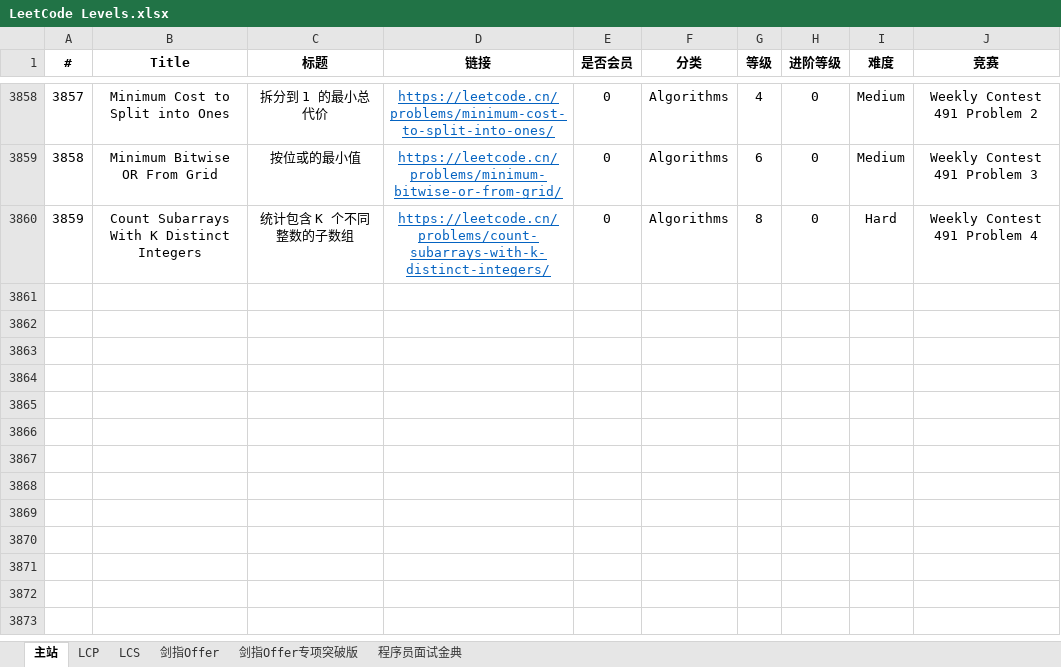
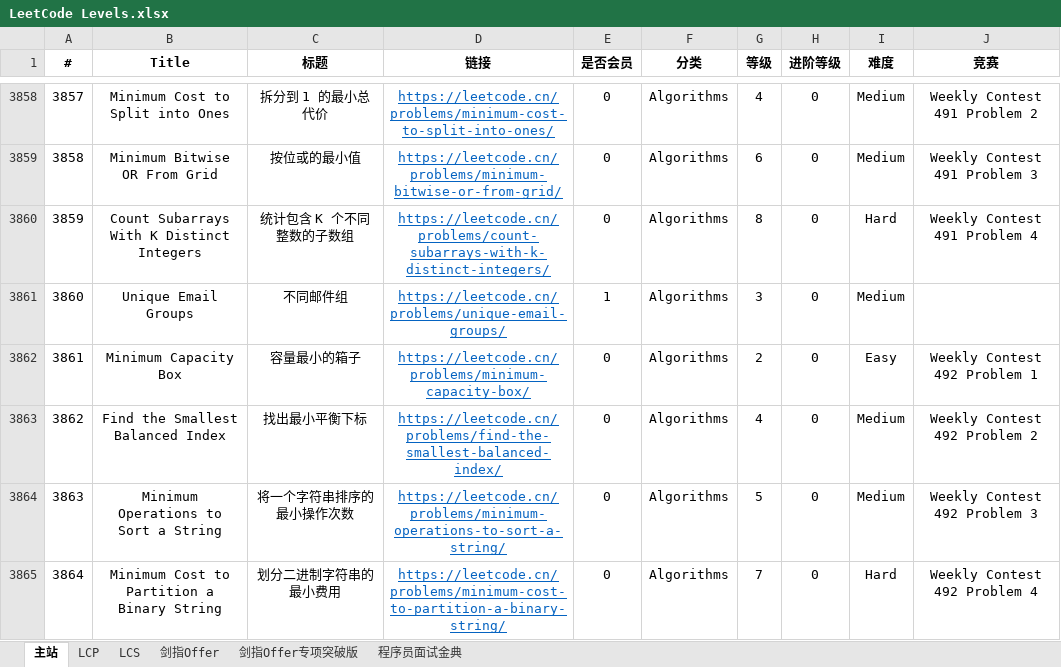
Before and after one commit to stormsunshine/LeetCode-Levels, an Excel workbook: LeetCode Levels.xlsx, sheet 主站, drawn as a sheet; only a part is shown, gaps mark what is left out; values as stored, in another font and other column widths than the file's, no borders; conditional formats not drawn; the diff names each change by its address in the sheet, - before the commit and + after, or states it on an @@ line.

Commit message:
Update levels

```diff
--- a/LeetCode Levels.xlsx (sheet 主站)
+++ b/LeetCode Levels.xlsx (sheet 主站)
+row 3861: 3860 | Unique Email Groups | 不同邮件组 | https://leetcode.cn/problems/unique-email-groups/ | 1 | Algorithms | 3 | 0 | Medium
+row 3862: 3861 | Minimum Capacity Box | 容量最小的箱子 | https://leetcode.cn/problems/minimum-capacity-box/ | 0 | Algorithms | 2 | 0 | Easy | Weekly Contest 492 Problem 1
+row 3863: 3862 | Find the Smallest Balanced Index | 找出最小平衡下标 | https://leetcode.cn/problems/find-the-smallest-balanced-index/ | 0 | Algorithms | 4 | 0 | Medium | Weekly Contest 492 Problem 2
+row 3864: 3863 | Minimum Operations to Sort a String | 将一个字符串排序的最小操作次数 | https://leetcode.cn/problems/minimum-operations-to-sort-a-string/ | 0 | Algorithms | 5 | 0 | Medium | Weekly Contest 492 Problem 3
+row 3865: 3864 | Minimum Cost to Partition a Binary String | 划分二进制字符串的最小费用 | https://leetcode.cn/problems/minimum-cost-to-partition-a-binary-string/ | 0 | Algorithms | 7 | 0 | Hard | Weekly Contest 492 Problem 4
```
